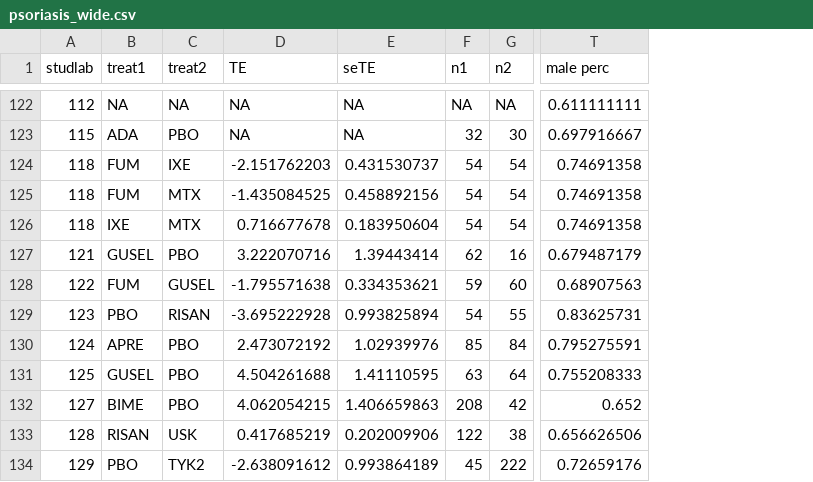
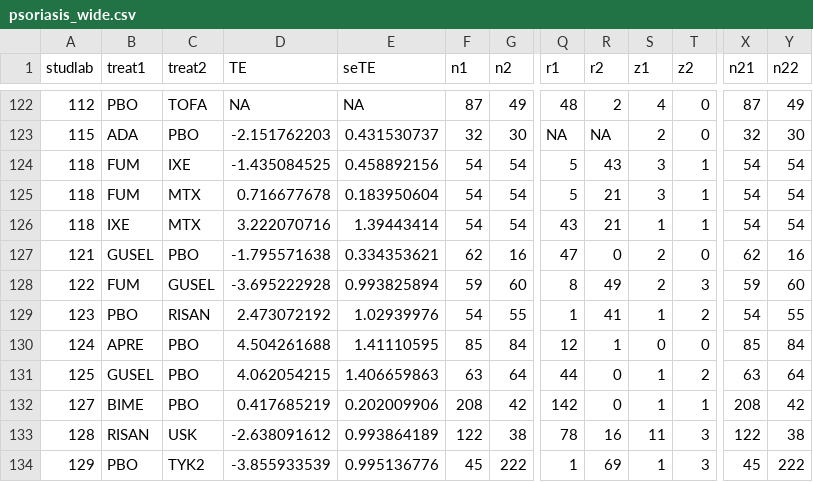
Before and after one commit to silviametelli/NMAstudio-app, a CSV file: db/psoriasis_wide.csv, drawn as a sheet; only a part is shown, gaps mark what is left out; removed rows and columns are numbered as before the commit, all else as after; the diff covers the shown part only; the diff names each change by its address in the sheet, - before the commit and + after, or states it on an @@ line.

```diff
--- a/db/psoriasis_wide.csv
+++ b/db/psoriasis_wide.csv
+column Q (r1), rows 122-134: 48 | NA | 5 | 5 | 43 | 47 | 8 | 1 | 12 | 44 | 142 | 78 | 1
+column R (r2), rows 122-134: 2 | NA | 43 | 21 | 21 | 0 | 49 | 41 | 1 | 0 | 0 | 16 | 69
+column S (z1), rows 122-134: 4 | 2 | 3 | 3 | 1 | 2 | 2 | 1 | 0 | 1 | 1 | 11 | 1
+column T (z2), rows 122-134: 0 | 0 | 1 | 1 | 1 | 0 | 3 | 2 | 0 | 2 | 1 | 3 | 3
-column T (male perc), rows 122-134: 0.611111111 | 0.697916667 | 0.74691358 | 0.74691358 | 0.74691358 | 0.679487179 | 0.68907563 | 0.83625731 | 0.795275591 | 0.755208333 | 0.652 | 0.656626506 | 0.72659176
+column X (n21), rows 122-134: 87 | 32 | 54 | 54 | 54 | 62 | 59 | 54 | 85 | 63 | 208 | 122 | 45
+column Y (n22), rows 122-134: 49 | 30 | 54 | 54 | 54 | 16 | 60 | 55 | 84 | 64 | 42 | 38 | 222
-B122 (treat1): NA
+B122 (treat1): PBO
-C122 (treat2): NA
+C122 (treat2): TOFA
-F122 (n1): NA
+F122 (n1): 87
-G122 (n2): NA
+G122 (n2): 49
-D123 (TE): NA
+D123 (TE): -2.151762203
-E123 (seTE): NA
+E123 (seTE): 0.431530737
-D124 (TE): -2.151762203
+D124 (TE): -1.435084525
-E124 (seTE): 0.431530737
+E124 (seTE): 0.458892156
-D125 (TE): -1.435084525
+D125 (TE): 0.716677678
-E125 (seTE): 0.458892156
+E125 (seTE): 0.183950604
-D126 (TE): 0.716677678
+D126 (TE): 3.222070716
-E126 (seTE): 0.183950604
+E126 (seTE): 1.39443414
-D127 (TE): 3.222070716
+D127 (TE): -1.795571638
-E127 (seTE): 1.39443414
+E127 (seTE): 0.334353621
-D128 (TE): -1.795571638
+D128 (TE): -3.695222928
-E128 (seTE): 0.334353621
+E128 (seTE): 0.993825894
-D129 (TE): -3.695222928
+D129 (TE): 2.473072192
-E129 (seTE): 0.993825894
+E129 (seTE): 1.02939976
-D130 (TE): 2.473072192
+D130 (TE): 4.504261688
-E130 (seTE): 1.02939976
+E130 (seTE): 1.41110595
-D131 (TE): 4.504261688
+D131 (TE): 4.062054215
-E131 (seTE): 1.41110595
+E131 (seTE): 1.406659863
-D132 (TE): 4.062054215
+D132 (TE): 0.417685219
-E132 (seTE): 1.406659863
+E132 (seTE): 0.202009906
-D133 (TE): 0.417685219
+D133 (TE): -2.638091612
-E133 (seTE): 0.202009906
+E133 (seTE): 0.993864189
-D134 (TE): -2.638091612
+D134 (TE): -3.855933539
-E134 (seTE): 0.993864189
+E134 (seTE): 0.995136776
```
Also changed, not shown: 97 edited cells elsewhere in this file, db/forest_data/forest_data_outcome2.csv, db/league_table_data/league_table.csv, 23 other files.
